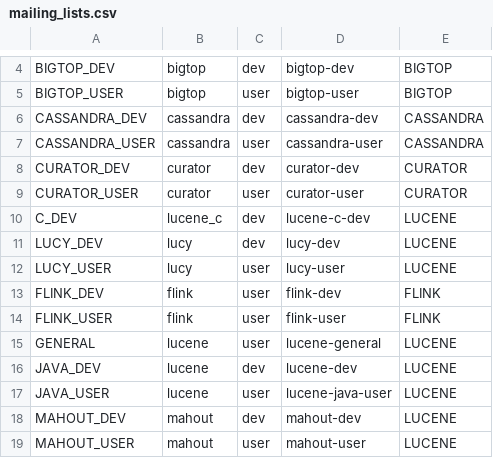
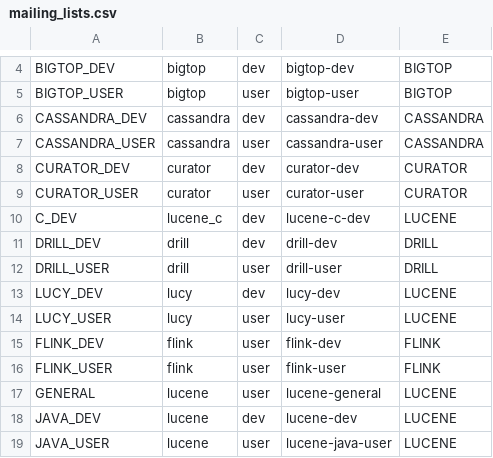
Before and after one commit to lucidworks/searchhub, a CSV file: searchhub-fusion-plugins/src/main/resources/mailing_lists.csv, drawn as a sheet; only a part is shown, gaps mark what is left out; the shorter side is filled out with more unchanged rows.

Commit message:
add drill

```diff
--- a/searchhub-fusion-plugins/src/main/resources/mailing_lists.csv
+++ b/searchhub-fusion-plugins/src/main/resources/mailing_lists.csv
@@ -10,2 +10,4 @@ CURATOR_USER, curator, user, curator-user, CURATOR
 C_DEV, lucene_c, dev, lucene-c-dev, LUCENE
+DRILL_DEV, drill, dev, drill-dev, DRILL
+DRILL_USER, drill, user, drill-user, DRILL
 LUCY_DEV, lucy, dev, lucy-dev, LUCENE
```
Also changed, not shown: 1 other file.
